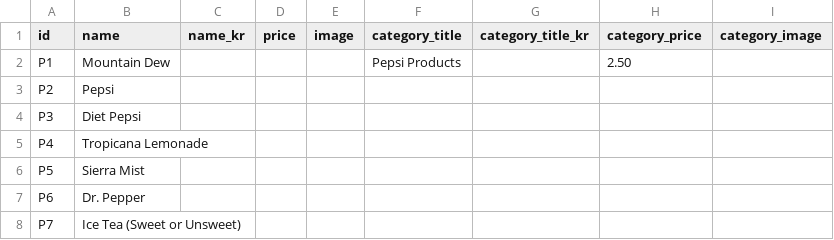
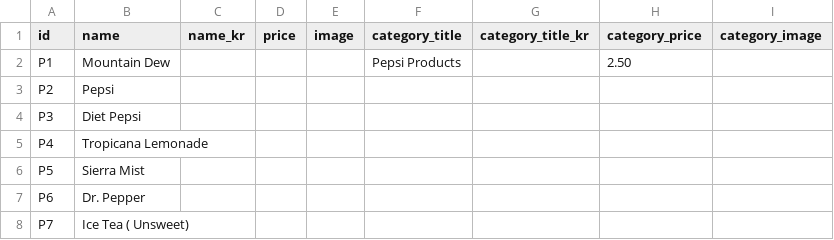
Before and after one commit to Laurasgold/homepage, a CSV file: src/data/pepsi_products.csv, drawn as a sheet.

```diff
--- a/src/data/pepsi_products.csv
+++ b/src/data/pepsi_products.csv
@@ -7,2 +7,2 @@ P5,Sierra Mist,,,,,,,
 P6,Dr. Pepper,,,,,,,
-P7,Ice Tea (Sweet or Unsweet),,,,,,,
+P7,Ice Tea ( Unsweet),,,,,,,
```
Also changed, not shown: src/data/combo.csv, src/data/special_traditional.csv, 2 other files.
